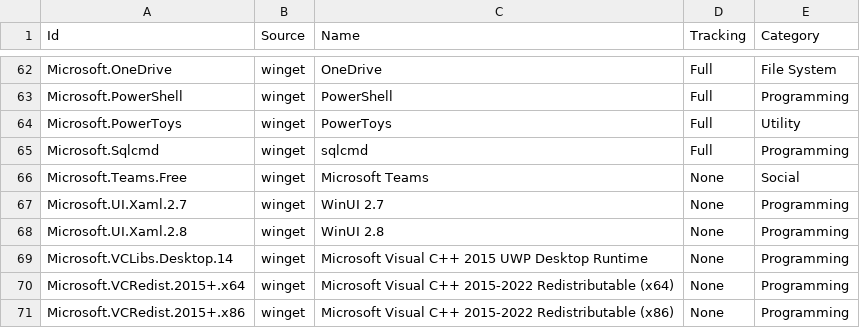
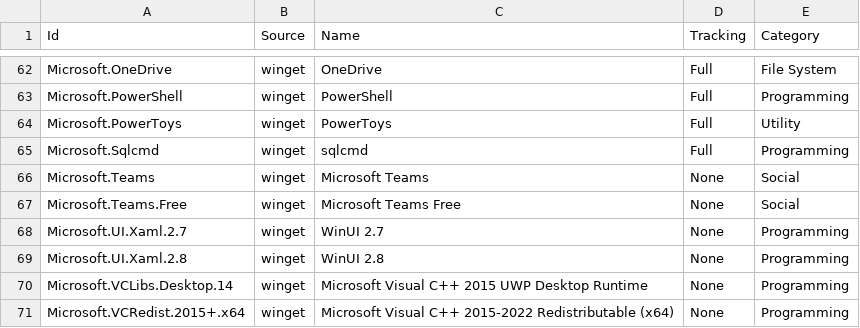
Before and after one commit to lancra/dotfiles, a CSV file: .config/winget/packages.csv, drawn as a sheet; only a part is shown, gaps mark what is left out; the shorter side is filled out with more unchanged rows.

Commit message:
winget: add other microsoft teams

```diff
--- a/.config/winget/packages.csv
+++ b/.config/winget/packages.csv
@@ -65,3 +65,4 @@ Microsoft.PowerToys,winget,PowerToys,Full,Utility
 Microsoft.Sqlcmd,winget,sqlcmd,Full,Programming
-Microsoft.Teams.Free,winget,Microsoft Teams,None,Social
+Microsoft.Teams,winget,Microsoft Teams,None,Social
+Microsoft.Teams.Free,winget,Microsoft Teams Free,None,Social
 Microsoft.UI.Xaml.2.7,winget,WinUI 2.7,None,Programming
```
